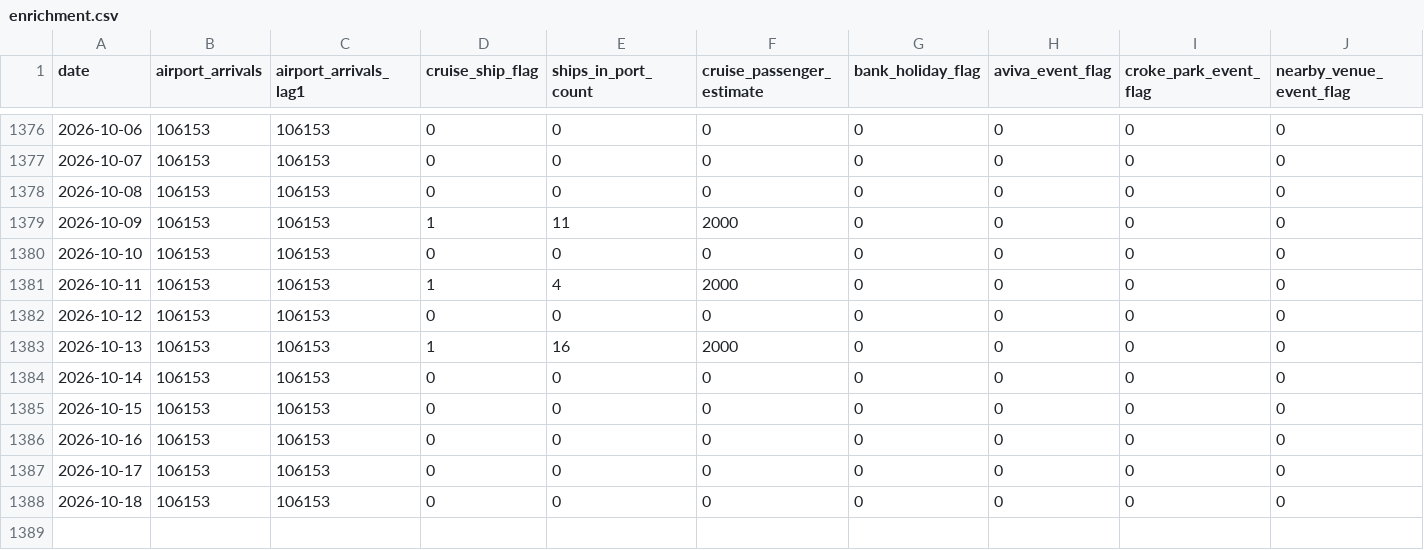
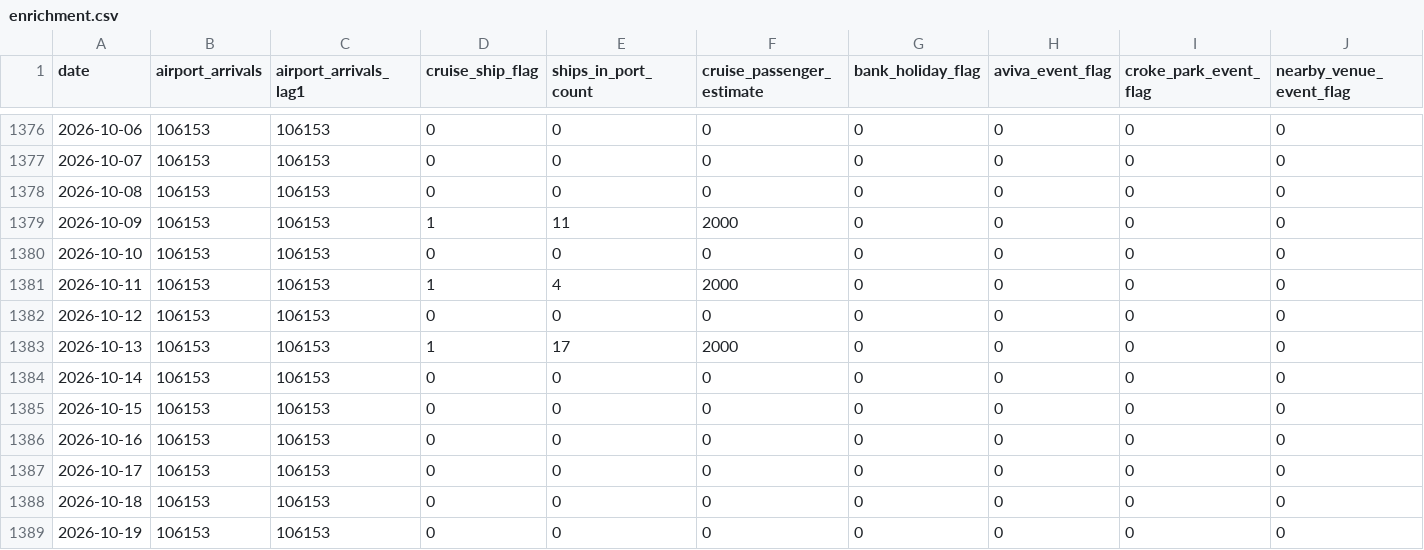
Before and after one commit to AdithKB/ODonoghuesSuffolk-Forecast, a CSV file: data/raw/enrichment.csv, drawn as a sheet; only a part is shown, gaps mark what is left out; rows hold the shown columns only; the diff names each change by its address in the sheet, - before the commit and + after, or states it on an @@ line.

```diff
--- a/data/raw/enrichment.csv
+++ b/data/raw/enrichment.csv
-E1383 (ships_in_port_count): 16
+E1383 (ships_in_port_count): 17
+row 1389: 2026-10-19 | 106153 | 106153 | 0 | 0 | 0 | 0 | 0 | 0 | 0
```
Also changed, not shown: data/raw/cruise_schedule.csv, data/raw/events_enrichment.csv, 4 other files.
